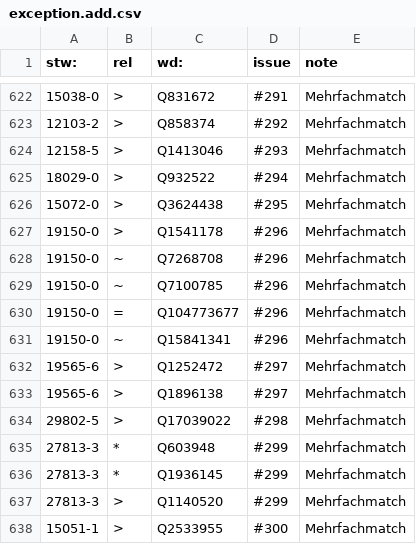
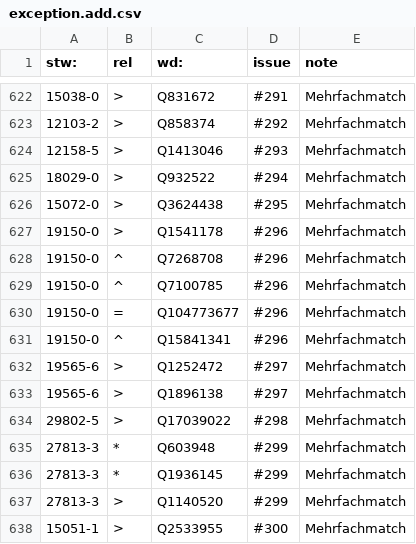
Before and after one commit to zbw/stw-mappings, a CSV file: var/wikidata/exception.add.csv, drawn as a sheet; only a part is shown, gaps mark what is left out.

Commit message:
Update exception.add.csv

```diff
--- a/var/wikidata/exception.add.csv
+++ b/var/wikidata/exception.add.csv
@@ -627,6 +627,6 @@ stw:,rel,wd:,issue,note
 19150-0,>,Q1541178,#296,Mehrfachmatch
-19150-0,~,Q7268708,#296,Mehrfachmatch
-19150-0,~,Q7100785,#296,Mehrfachmatch
+19150-0,^,Q7268708,#296,Mehrfachmatch
+19150-0,^,Q7100785,#296,Mehrfachmatch
 19150-0,=,Q104773677,#296,Mehrfachmatch
-19150-0,~,Q15841341,#296,Mehrfachmatch
+19150-0,^,Q15841341,#296,Mehrfachmatch
 19565-6,>,Q1252472,#297,Mehrfachmatch
```
